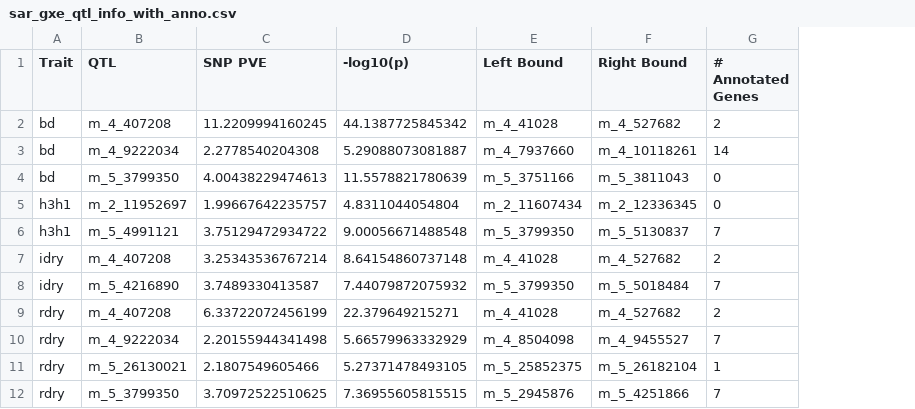
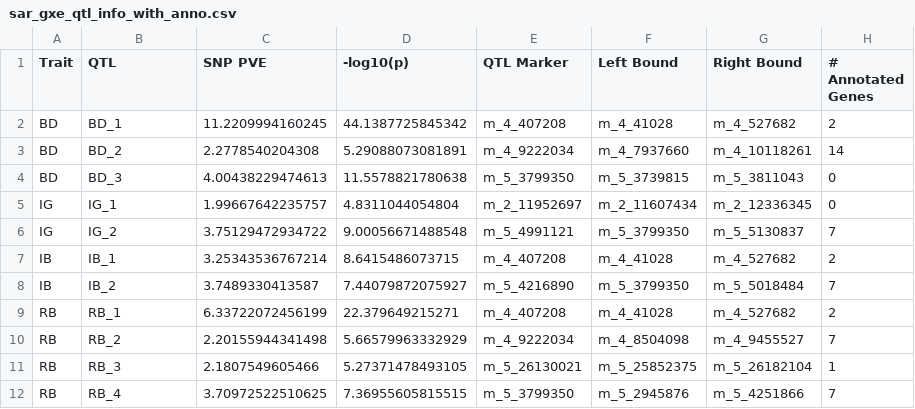
Before and after one commit to jkhta/sar_qtl, a CSV file: figures/qtl_table/data/sar_gxe_qtl_info_with_anno.csv, drawn as a sheet; addresses are those after the commit; the diff names each change by its address in the sheet, - before the commit and + after, or states it on an @@ line.

Commit message:
Changed mapchart files. Changed qtl table files.

```diff
--- a/figures/qtl_table/data/sar_gxe_qtl_info_with_anno.csv
+++ b/figures/qtl_table/data/sar_gxe_qtl_info_with_anno.csv
+column E (QTL Marker), rows 2-12: m_4_407208 | m_4_9222034 | m_5_3799350 | m_2_11952697 | m_5_4991121 | m_4_407208 | m_5_4216890 | m_4_407208 | m_4_9222034 | m_5_26130021 | m_5_3799350
-A2:A4 (Trait): bd
+A2:A4 (Trait): BD
-B2 (QTL): m_4_407208
+B2 (QTL): BD_1
-B3 (QTL): m_4_9222034
+B3 (QTL): BD_2
-D3 (-log10(p)): 5.29088073081887
+D3 (-log10(p)): 5.29088073081891
-B4 (QTL): m_5_3799350
+B4 (QTL): BD_3
-D4 (-log10(p)): 11.5578821780639
+D4 (-log10(p)): 11.5578821780638
-F4 (Left Bound): m_5_3751166
+F4 (Left Bound): m_5_3739815
-A5:A6 (Trait): h3h1
+A5:A6 (Trait): IG
-B5 (QTL): m_2_11952697
+B5 (QTL): IG_1
-B6 (QTL): m_5_4991121
+B6 (QTL): IG_2
-A7:A8 (Trait): idry
+A7:A8 (Trait): IB
-B7 (QTL): m_4_407208
+B7 (QTL): IB_1
-D7 (-log10(p)): 8.64154860737148
+D7 (-log10(p)): 8.6415486073715
-B8 (QTL): m_5_4216890
+B8 (QTL): IB_2
-D8 (-log10(p)): 7.44079872075932
+D8 (-log10(p)): 7.44079872075927
-A9:A12 (Trait): rdry
+A9:A12 (Trait): RB
-B9 (QTL): m_4_407208
+B9 (QTL): RB_1
-B10 (QTL): m_4_9222034
+B10 (QTL): RB_2
-B11 (QTL): m_5_26130021
+B11 (QTL): RB_3
-B12 (QTL): m_5_3799350
+B12 (QTL): RB_4
```
Also changed, not shown: figures/qtl_table/data/bd_gxe_qtl_ci.csv, figures/qtl_table/data/i_dry_gxe_qtl_ci.csv, 6 other files.
